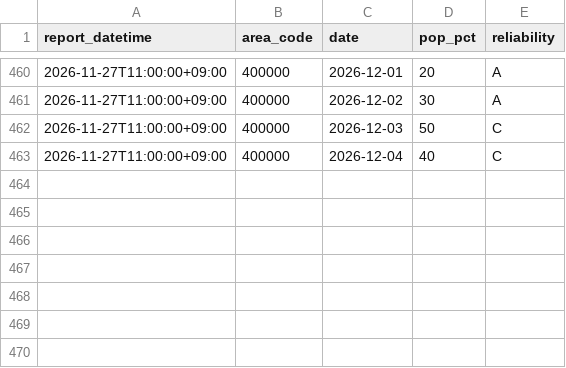
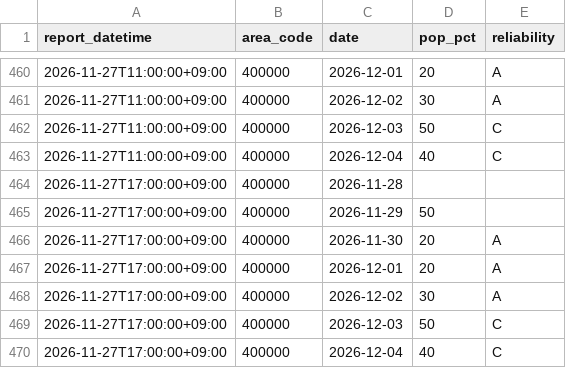
Before and after one commit to yohei-washizaki/fukuoka-dam-outlook, a CSV file: data/normalized/jma_weekly_pop.csv, drawn as a sheet; only a part is shown, gaps mark what is left out.

```diff
--- a/data/normalized/jma_weekly_pop.csv
+++ b/data/normalized/jma_weekly_pop.csv
@@ -463 +463,8 @@ report_datetime,area_code,date,pop_pct,reliability
 2026-11-27T11:00:00+09:00,400000,2026-12-04,40,C
+2026-11-27T17:00:00+09:00,400000,2026-11-28,,
+2026-11-27T17:00:00+09:00,400000,2026-11-29,50,
+2026-11-27T17:00:00+09:00,400000,2026-11-30,20,A
+2026-11-27T17:00:00+09:00,400000,2026-12-01,20,A
+2026-11-27T17:00:00+09:00,400000,2026-12-02,30,A
+2026-11-27T17:00:00+09:00,400000,2026-12-03,50,C
+2026-11-27T17:00:00+09:00,400000,2026-12-04,40,C
```
Also changed, not shown: data/normalized/jma_weekly_precip_normal.csv.
